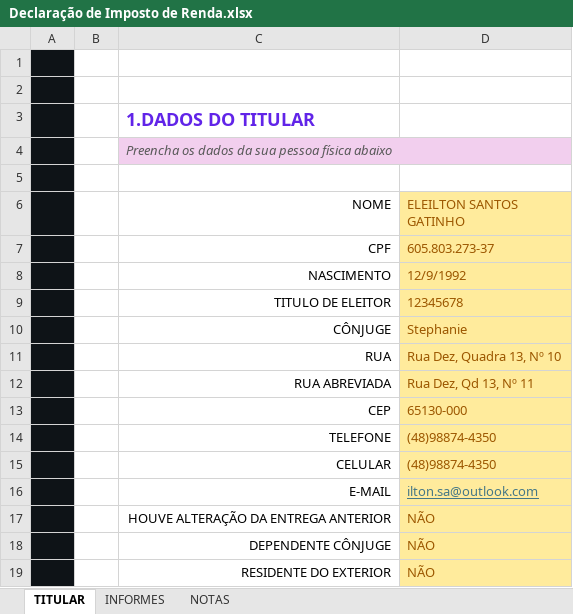
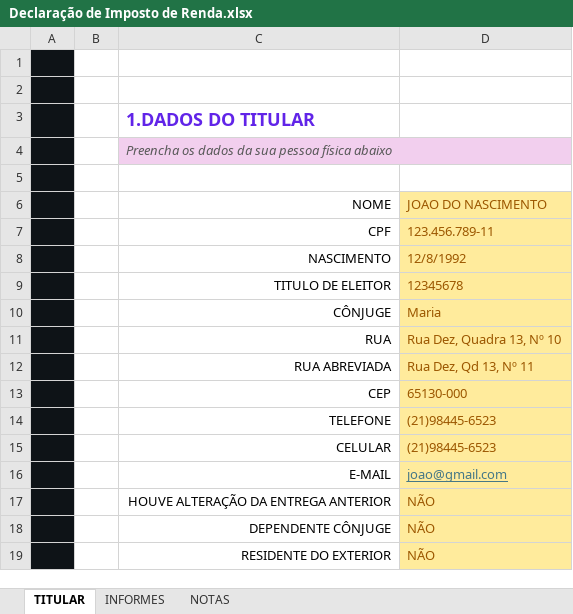
Before and after one commit to Iltonns/Bootcamp-Santander, an Excel workbook: Excel com IA/Declaração de Imposto de Renda com Excel/Declaração de Imposto de Renda.xlsx, sheet TITULAR, drawn as a sheet; values as stored, in another font and other column widths than the file's, no borders; charts and pictures not drawn; the diff names each change by its address in the sheet, - before the commit and + after, or states it on an @@ line.

Commit message:
Atualizar planilha de Declaração de Imposto de Renda com novas informações

```diff
--- a/Excel com IA/Declaração de Imposto de Renda com Excel/Declaração de Imposto de Renda.xlsx (sheet TITULAR)
+++ b/Excel com IA/Declaração de Imposto de Renda com Excel/Declaração de Imposto de Renda.xlsx (sheet TITULAR)
-D6: ELEILTON SANTOS GATINHO
+D6: JOAO DO NASCIMENTO
-D7 (JOAO DO NASCIMENTO): 605.803.273-37
+D7 (JOAO DO NASCIMENTO): 123.456.789-11
-D8 (JOAO DO NASCIMENTO): 12/9/1992
+D8 (JOAO DO NASCIMENTO): 12/8/1992
-D10 (JOAO DO NASCIMENTO): Stephanie
+D10 (JOAO DO NASCIMENTO): Maria
-D14:D15 (JOAO DO NASCIMENTO): (48)98874-4350
+D14:D15 (JOAO DO NASCIMENTO): (21)98445-6523
-D16 (JOAO DO NASCIMENTO): ilton.sa@outlook.com
+D16 (JOAO DO NASCIMENTO): joao@gmail.com
```
